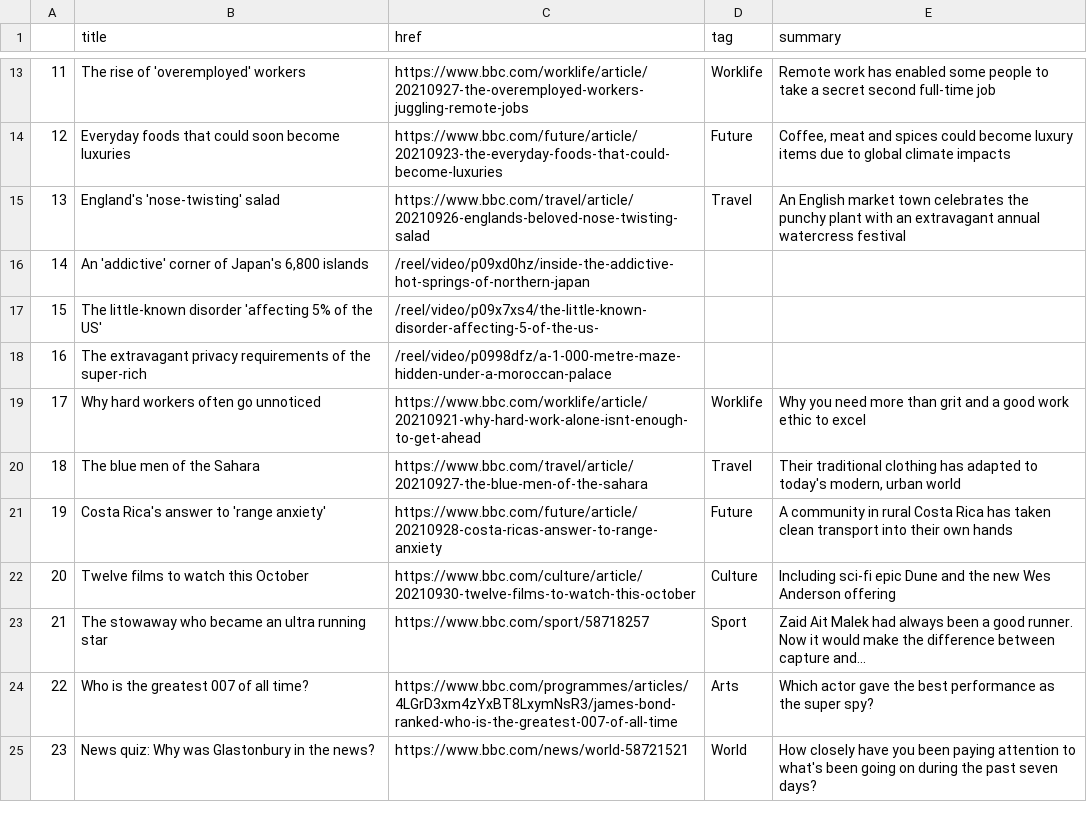
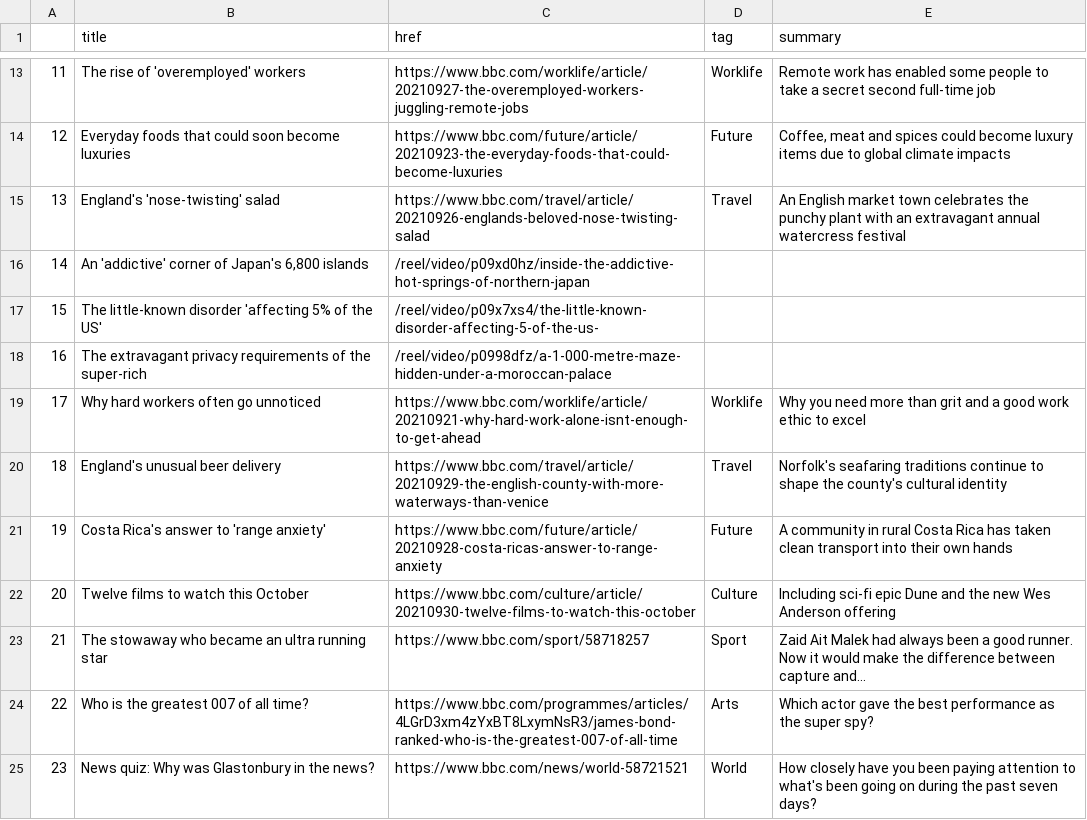
Before and after one commit to gbolduan/automatic-scraper, a CSV file: bbc-headlines.csv, drawn as a sheet; only a part is shown, gaps mark what is left out.

```diff
--- a/bbc-headlines.csv
+++ b/bbc-headlines.csv
@@ -19,3 +19,3 @@
 17,Why hard workers often go unnoticed,https://www.bbc.com/worklife/article/20210921-why-hard-work-alone-isnt-enough-to-get-ahead,Worklife,Why you need more than grit and a good work ethic to excel
-18,The blue men of the Sahara,https://www.bbc.com/travel/article/20210927-the-blue-men-of-the-sahara,Travel,"Their traditional clothing has adapted to today's modern, urban world"
+18,England's unusual beer delivery,https://www.bbc.com/travel/article/20210929-the-english-county-with-more-waterways-than-venice,Travel,Norfolk's seafaring traditions continue to shape the county's cultural identity
 19,Costa Rica's answer to 'range anxiety',https://www.bbc.com/future/article/20210928-costa-ricas-answer-to-range-anxiety,Future,A community in rural Costa Rica has taken clean transport into their own hands
```
